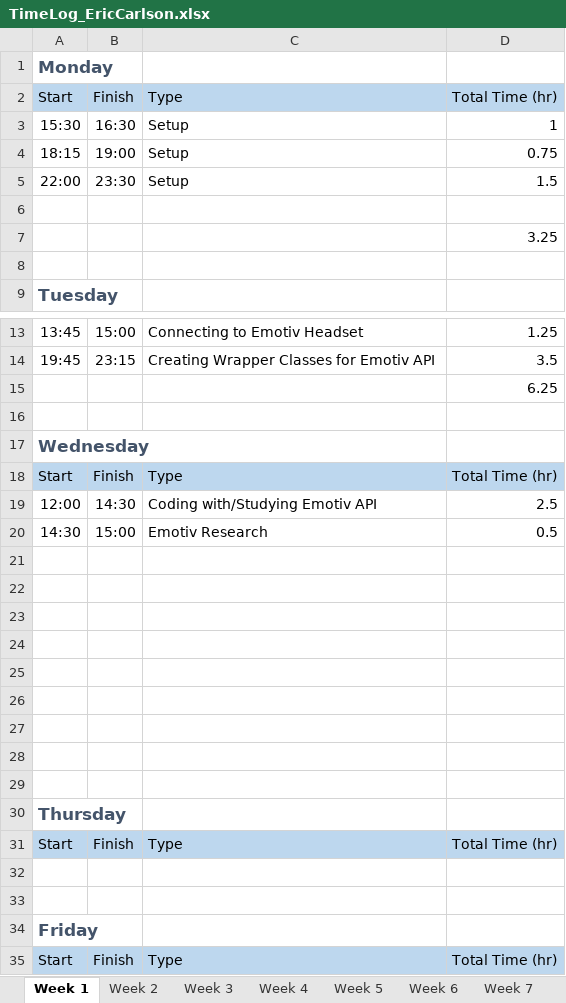
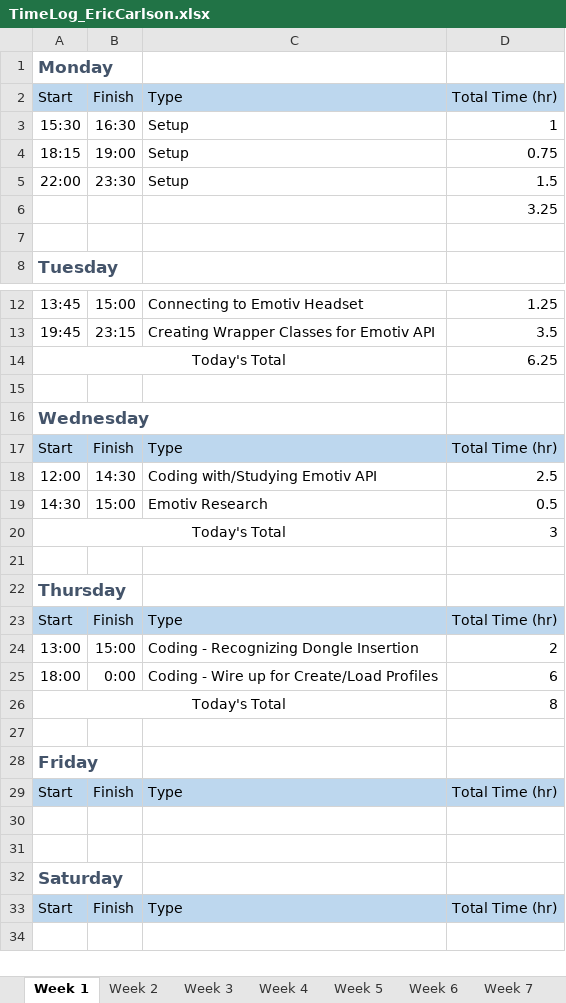
Before and after one commit to ecarlson94/mindcontrol, an Excel workbook: Documents/Time Logs/TimeLog_EricCarlson.xlsx, sheet Week 1, drawn as a sheet; only a part is shown, gaps mark what is left out; the shorter side is filled out with more unchanged rows; values as stored, in another font and other column widths than the file's, no borders; removed rows and columns are numbered as before the commit, all else as after; the diff names each change by its address in the sheet, - before the commit and + after, or states it on an @@ line.

```diff
--- a/Documents/Time Logs/TimeLog_EricCarlson.xlsx (sheet Week 1)
+++ b/Documents/Time Logs/TimeLog_EricCarlson.xlsx (sheet Week 1)
-row 6: (empty)
-A14: (empty)
+A14: Today's Total
+A14:C14 merged
-row 20: (empty)
+row 20: Today's Total |  |  | 3
+A20:C20 merged
-row 22: (empty)
-row 23: (empty)
-row 24: (empty)
-row 25: (empty)
-row 26: (empty)
-row 27: (empty)
-row 28: (empty)
-row 24: (empty)
+row 24: 13:00 | 15:00 | Coding - Recognizing Dongle Insertion | 2
+row 25: 18:00 | 0:00 | Coding - Wire up for Create/Load Profiles | 6
+row 26: Today's Total |  |  | 8
```
Also changed, not shown: formulas that keep their value, 33 other files.
